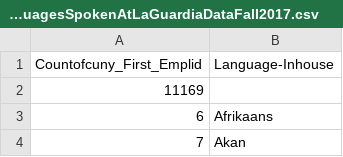
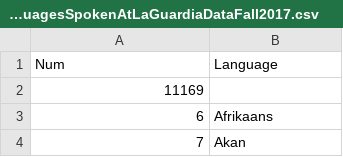
Before and after one commit to tnagano22/LanguagesAtLaGuardia2023, a CSV file: data/LanguagesSpokenAtLaGuardiaDataFall2017.csv, drawn as a sheet; only a part is shown.

```diff
--- a/data/LanguagesSpokenAtLaGuardiaDataFall2017.csv
+++ b/data/LanguagesSpokenAtLaGuardiaDataFall2017.csv
@@ -1,2 +1,2 @@
-Countofcuny_First_Emplid,Language-Inhouse
+Num,Language
 11169,
```
Also changed, not shown: data/LanguagesSpokenAtLaGuardiaDataFall2016.csv, data/LanguagesSpokenAtLaGuardiaDataFall2018.csv, 5 other files.
